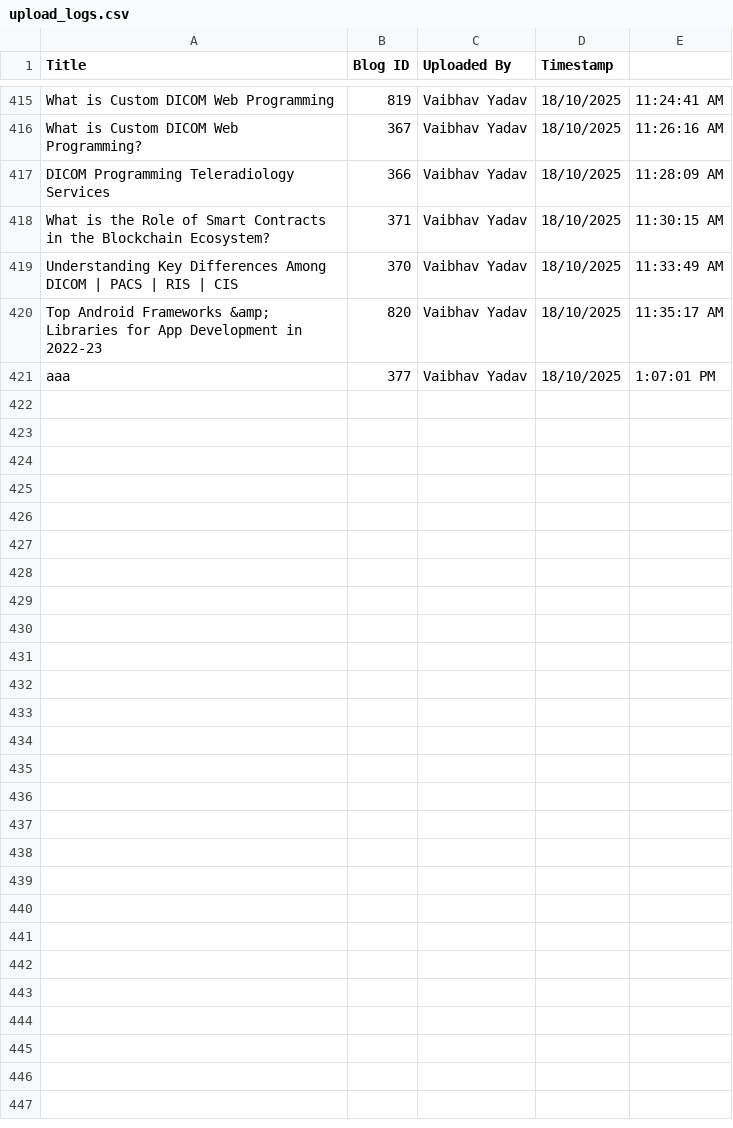
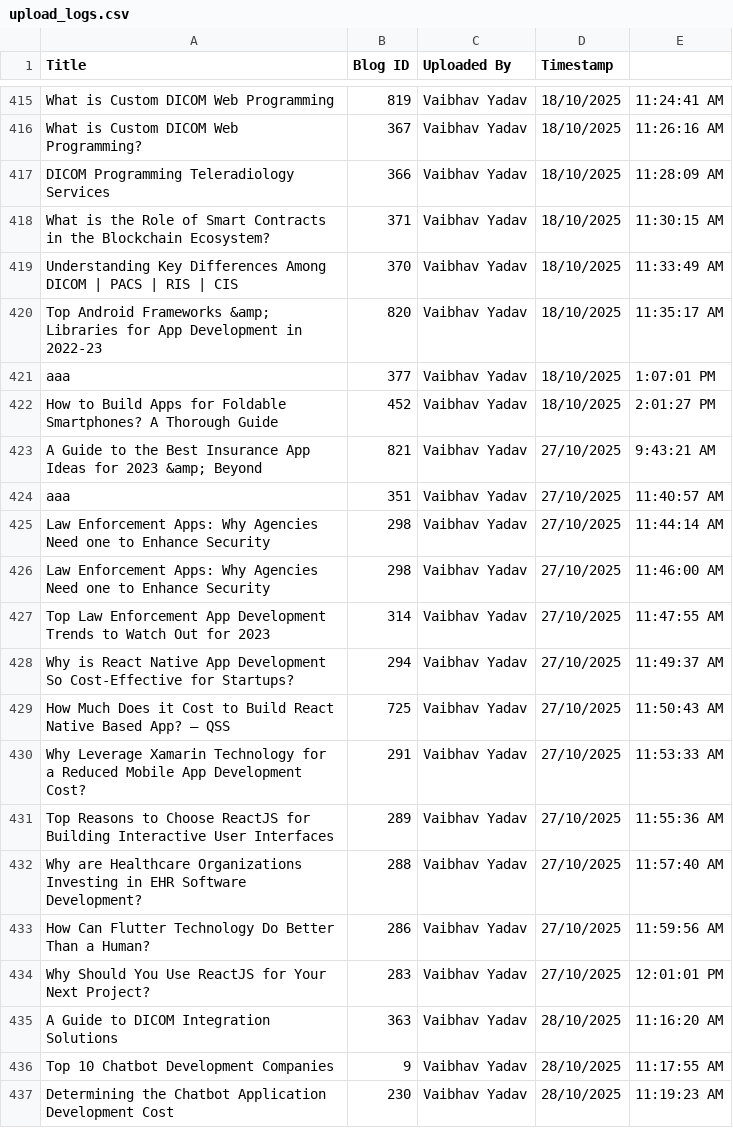
Before and after one commit to AakashQss/Blog-Posting-API, a CSV file: upload_logs.csv, drawn as a sheet; only a part is shown, gaps mark what is left out.

```diff
--- a/upload_logs.csv
+++ b/upload_logs.csv
@@ -421 +421,17 @@ Title,Blog ID,Uploaded By,Timestamp
 "aaa",377,"Vaibhav Yadav","18/10/2025","1:07:01 PM"
+"How to Build Apps for Foldable Smartphones? A Thorough Guide",452,"Vaibhav Yadav","18/10/2025","2:01:27 PM"
+"A Guide to the Best Insurance App Ideas for 2023 &amp; Beyond",821,"Vaibhav Yadav","27/10/2025","9:43:21 AM"
+"aaa",351,"Vaibhav Yadav","27/10/2025","11:40:57 AM"
+"Law Enforcement Apps: Why Agencies Need one to Enhance Security",298,"Vaibhav Yadav","27/10/2025","11:44:14 AM"
+"Law Enforcement Apps: Why Agencies Need one to Enhance Security",298,"Vaibhav Yadav","27/10/2025","11:46:00 AM"
+"Top Law Enforcement App Development Trends to Watch Out for 2023",314,"Vaibhav Yadav","27/10/2025","11:47:55 AM"
+"Why is React Native App Development So Cost-Effective for Startups?",294,"Vaibhav Yadav","27/10/2025","11:49:37 AM"
+"How Much Does it Cost to Build React Native Based App? – QSS",725,"Vaibhav Yadav","27/10/2025","11:50:43 AM"
+"Why Leverage Xamarin Technology for a Reduced Mobile App Development Cost?",291,"Vaibhav Yadav","27/10/2025","11:53:33 AM"
+"Top Reasons to Choose ReactJS for Building Interactive User Interfaces",289,"Vaibhav Yadav","27/10/2025","11:55:36 AM"
+"Why are Healthcare Organizations Investing in EHR Software Development?",288,"Vaibhav Yadav","27/10/2025","11:57:40 AM"
+"How Can Flutter Technology Do Better Than a Human?",286,"Vaibhav Yadav","27/10/2025","11:59:56 AM"
+"Why Should You Use ReactJS for Your Next Project?",283,"Vaibhav Yadav","27/10/2025","12:01:01 PM"
+"A Guide to DICOM Integration Solutions",363,"Vaibhav Yadav","28/10/2025","11:16:20 AM"
+"Top 10 Chatbot Development Companies",9,"Vaibhav Yadav","28/10/2025","11:17:55 AM"
+"Determining the Chatbot Application Development Cost",230,"Vaibhav Yadav","28/10/2025","11:19:23 AM"
```
Also changed, not shown: 1 other file.
